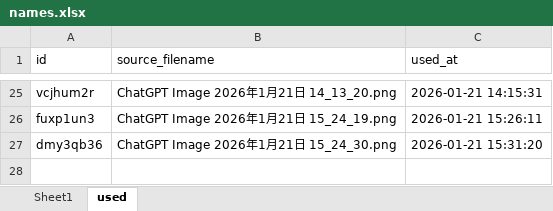
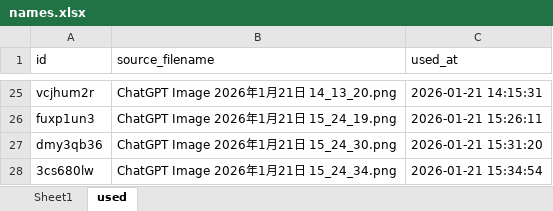
Before and after one commit to osahatano-eng/hopy, an Excel workbook: names.xlsx, sheet used, drawn as a sheet; only a part is shown, gaps mark what is left out; values as stored, in another font and other column widths than the file's, no borders; the diff names each change by its address in the sheet, - before the commit and + after, or states it on an @@ line.

Commit message:
Update works images 2026-01-21 15:35:00

```diff
--- a/names.xlsx (sheet used)
+++ b/names.xlsx (sheet used)
+row 28: 3cs680lw | ChatGPT Image 2026年1月21日 15_24_34.png | 2026-01-21 15:34:54
```
Also changed, not shown: sheet Sheet1, 2 other files.
